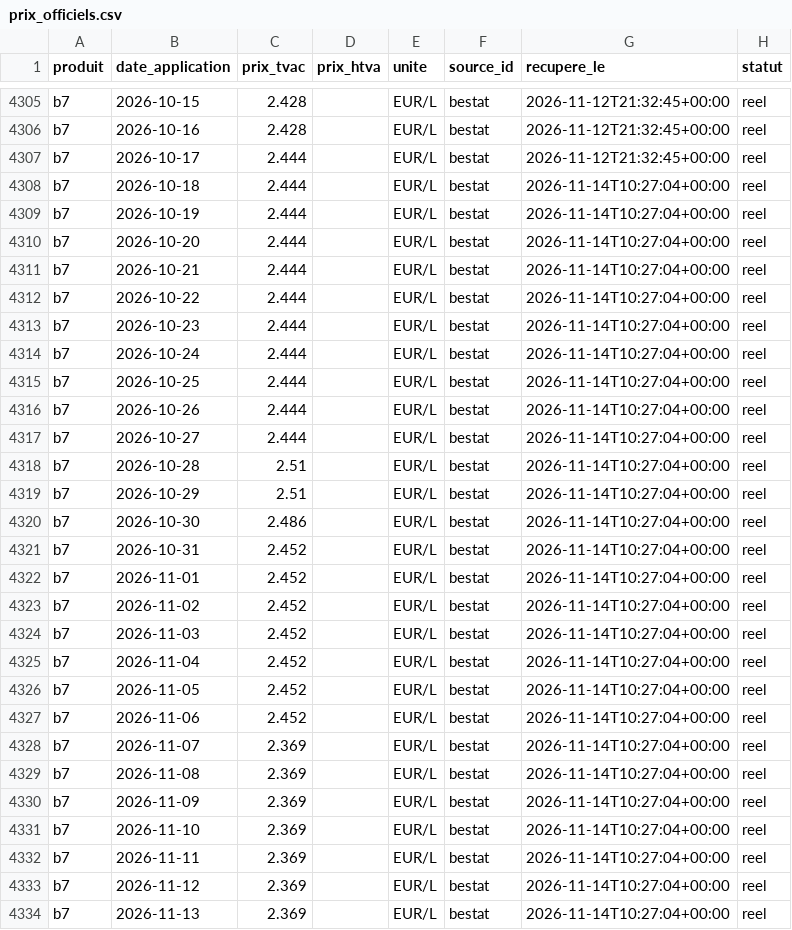
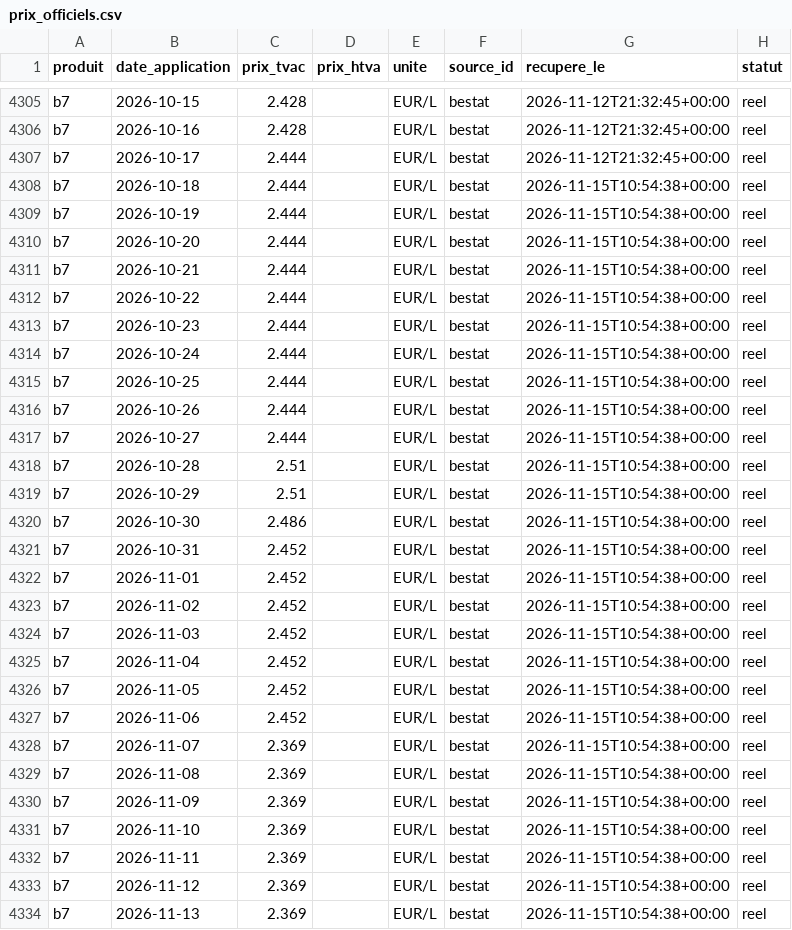
Before and after one commit to rhinoxacademypro-code/fuel-predictor, a CSV file: moteur/depot/prix_officiels.csv, drawn as a sheet; only a part is shown, gaps mark what is left out; the diff covers the shown part only.

```diff
--- a/moteur/depot/prix_officiels.csv
+++ b/moteur/depot/prix_officiels.csv
@@ -4307,28 +4307,28 @@ b7,2026-10-16,2.428,,EUR/L,bestat,2026-11-12T21:32:45+00:00,reel
 b7,2026-10-17,2.444,,EUR/L,bestat,2026-11-12T21:32:45+00:00,reel
-b7,2026-10-18,2.444,,EUR/L,bestat,2026-11-14T10:27:04+00:00,reel
-b7,2026-10-19,2.444,,EUR/L,bestat,2026-11-14T10:27:04+00:00,reel
-b7,2026-10-20,2.444,,EUR/L,bestat,2026-11-14T10:27:04+00:00,reel
-b7,2026-10-21,2.444,,EUR/L,bestat,2026-11-14T10:27:04+00:00,reel
-b7,2026-10-22,2.444,,EUR/L,bestat,2026-11-14T10:27:04+00:00,reel
-b7,2026-10-23,2.444,,EUR/L,bestat,2026-11-14T10:27:04+00:00,reel
-b7,2026-10-24,2.444,,EUR/L,bestat,2026-11-14T10:27:04+00:00,reel
-b7,2026-10-25,2.444,,EUR/L,bestat,2026-11-14T10:27:04+00:00,reel
-b7,2026-10-26,2.444,,EUR/L,bestat,2026-11-14T10:27:04+00:00,reel
-b7,2026-10-27,2.444,,EUR/L,bestat,2026-11-14T10:27:04+00:00,reel
-b7,2026-10-28,2.51,,EUR/L,bestat,2026-11-14T10:27:04+00:00,reel
-b7,2026-10-29,2.51,,EUR/L,bestat,2026-11-14T10:27:04+00:00,reel
-b7,2026-10-30,2.486,,EUR/L,bestat,2026-11-14T10:27:04+00:00,reel
-b7,2026-10-31,2.452,,EUR/L,bestat,2026-11-14T10:27:04+00:00,reel
-b7,2026-11-01,2.452,,EUR/L,bestat,2026-11-14T10:27:04+00:00,reel
-b7,2026-11-02,2.452,,EUR/L,bestat,2026-11-14T10:27:04+00:00,reel
-b7,2026-11-03,2.452,,EUR/L,bestat,2026-11-14T10:27:04+00:00,reel
-b7,2026-11-04,2.452,,EUR/L,bestat,2026-11-14T10:27:04+00:00,reel
-b7,2026-11-05,2.452,,EUR/L,bestat,2026-11-14T10:27:04+00:00,reel
-b7,2026-11-06,2.452,,EUR/L,bestat,2026-11-14T10:27:04+00:00,reel
-b7,2026-11-07,2.369,,EUR/L,bestat,2026-11-14T10:27:04+00:00,reel
-b7,2026-11-08,2.369,,EUR/L,bestat,2026-11-14T10:27:04+00:00,reel
-b7,2026-11-09,2.369,,EUR/L,bestat,2026-11-14T10:27:04+00:00,reel
-b7,2026-11-10,2.369,,EUR/L,bestat,2026-11-14T10:27:04+00:00,reel
-b7,2026-11-11,2.369,,EUR/L,bestat,2026-11-14T10:27:04+00:00,reel
-b7,2026-11-12,2.369,,EUR/L,bestat,2026-11-14T10:27:04+00:00,reel
-b7,2026-11-13,2.369,,EUR/L,bestat,2026-11-14T10:27:04+00:00,reel
+b7,2026-10-18,2.444,,EUR/L,bestat,2026-11-15T10:54:38+00:00,reel
+b7,2026-10-19,2.444,,EUR/L,bestat,2026-11-15T10:54:38+00:00,reel
+b7,2026-10-20,2.444,,EUR/L,bestat,2026-11-15T10:54:38+00:00,reel
+b7,2026-10-21,2.444,,EUR/L,bestat,2026-11-15T10:54:38+00:00,reel
+b7,2026-10-22,2.444,,EUR/L,bestat,2026-11-15T10:54:38+00:00,reel
+b7,2026-10-23,2.444,,EUR/L,bestat,2026-11-15T10:54:38+00:00,reel
+b7,2026-10-24,2.444,,EUR/L,bestat,2026-11-15T10:54:38+00:00,reel
+b7,2026-10-25,2.444,,EUR/L,bestat,2026-11-15T10:54:38+00:00,reel
+b7,2026-10-26,2.444,,EUR/L,bestat,2026-11-15T10:54:38+00:00,reel
+b7,2026-10-27,2.444,,EUR/L,bestat,2026-11-15T10:54:38+00:00,reel
+b7,2026-10-28,2.51,,EUR/L,bestat,2026-11-15T10:54:38+00:00,reel
+b7,2026-10-29,2.51,,EUR/L,bestat,2026-11-15T10:54:38+00:00,reel
+b7,2026-10-30,2.486,,EUR/L,bestat,2026-11-15T10:54:38+00:00,reel
+b7,2026-10-31,2.452,,EUR/L,bestat,2026-11-15T10:54:38+00:00,reel
+b7,2026-11-01,2.452,,EUR/L,bestat,2026-11-15T10:54:38+00:00,reel
+b7,2026-11-02,2.452,,EUR/L,bestat,2026-11-15T10:54:38+00:00,reel
+b7,2026-11-03,2.452,,EUR/L,bestat,2026-11-15T10:54:38+00:00,reel
+b7,2026-11-04,2.452,,EUR/L,bestat,2026-11-15T10:54:38+00:00,reel
+b7,2026-11-05,2.452,,EUR/L,bestat,2026-11-15T10:54:38+00:00,reel
+b7,2026-11-06,2.452,,EUR/L,bestat,2026-11-15T10:54:38+00:00,reel
+b7,2026-11-07,2.369,,EUR/L,bestat,2026-11-15T10:54:38+00:00,reel
+b7,2026-11-08,2.369,,EUR/L,bestat,2026-11-15T10:54:38+00:00,reel
+b7,2026-11-09,2.369,,EUR/L,bestat,2026-11-15T10:54:38+00:00,reel
+b7,2026-11-10,2.369,,EUR/L,bestat,2026-11-15T10:54:38+00:00,reel
+b7,2026-11-11,2.369,,EUR/L,bestat,2026-11-15T10:54:38+00:00,reel
+b7,2026-11-12,2.369,,EUR/L,bestat,2026-11-15T10:54:38+00:00,reel
+b7,2026-11-13,2.369,,EUR/L,bestat,2026-11-15T10:54:38+00:00,reel
```
Also changed, not shown: 63 edited cells elsewhere in this file, moteur/depot/cotations.csv, moteur/depot/journal_collectes.csv, 5 other files.
